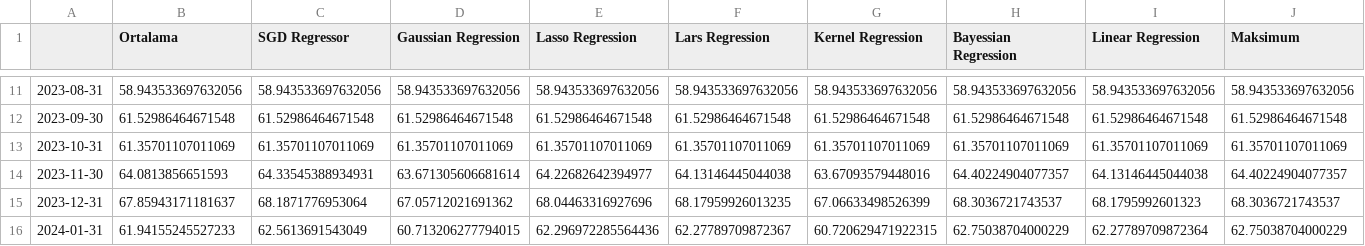
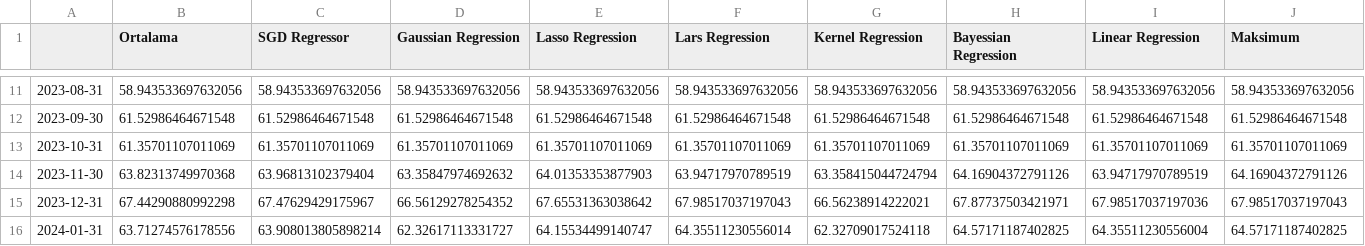
Before and after one commit to mutlususamuru/streamlit-inflation, a CSV file: yıllıktahmin.csv, drawn as a sheet; only a part is shown, gaps mark what is left out; the diff covers the shown part only; the diff names each change by its address in the sheet, - before the commit and + after, or states it on an @@ line.

```diff
--- a/yıllıktahmin.csv
+++ b/yıllıktahmin.csv
-B14 (Ortalama): 64.0813856651593
+B14 (Ortalama): 63.82313749970368
-C14 (SGD Regressor): 64.33545388934931
+C14 (SGD Regressor): 63.96813102379404
-D14 (Gaussian Regression): 63.671305606681614
+D14 (Gaussian Regression): 63.35847974692632
-E14 (Lasso Regression): 64.22682642394977
+E14 (Lasso Regression): 64.01353353877903
-F14 (Lars Regression): 64.13146445044038
+F14 (Lars Regression): 63.94717970789519
-G14 (Kernel Regression): 63.67093579448016
+G14 (Kernel Regression): 63.358415044724794
-H14 (Bayessian Regression): 64.40224904077357
+H14 (Bayessian Regression): 64.16904372791126
-I14 (Linear Regression): 64.13146445044038
+I14 (Linear Regression): 63.94717970789519
-J14 (Maksimum): 64.40224904077357
+J14 (Maksimum): 64.16904372791126
-B15 (Ortalama): 67.85943171181637
+B15 (Ortalama): 67.44290880992298
-C15 (SGD Regressor): 68.1871776953064
+C15 (SGD Regressor): 67.47629429175967
-D15 (Gaussian Regression): 67.05712021691362
+D15 (Gaussian Regression): 66.56129278254352
-E15 (Lasso Regression): 68.04463316927696
+E15 (Lasso Regression): 67.65531363038642
-F15 (Lars Regression): 68.17959926013235
+F15 (Lars Regression): 67.98517037197043
-G15 (Kernel Regression): 67.06633498526399
+G15 (Kernel Regression): 66.56238914222021
-H15 (Bayessian Regression): 68.3036721743537
+H15 (Bayessian Regression): 67.87737503421971
-I15 (Linear Regression): 68.1795992601323
+I15 (Linear Regression): 67.98517037197036
-J15 (Maksimum): 68.3036721743537
+J15 (Maksimum): 67.98517037197043
-B16 (Ortalama): 61.94155245527233
+B16 (Ortalama): 63.71274576178556
-C16 (SGD Regressor): 62.5613691543049
+C16 (SGD Regressor): 63.908013805898214
-D16 (Gaussian Regression): 60.713206277794015
+D16 (Gaussian Regression): 62.32617113331727
-E16 (Lasso Regression): 62.296972285564436
+E16 (Lasso Regression): 64.15534499140747
-F16 (Lars Regression): 62.27789709872367
+F16 (Lars Regression): 64.35511230556014
-G16 (Kernel Regression): 60.720629471922315
+G16 (Kernel Regression): 62.32709017524118
-H16 (Bayessian Regression): 62.75038704000229
+H16 (Bayessian Regression): 64.57171187402825
-I16 (Linear Regression): 62.27789709872364
+I16 (Linear Regression): 64.35511230556004
-J16 (Maksimum): 62.75038704000229
+J16 (Maksimum): 64.57171187402825
```
Also changed, not shown: 133 edited cells elsewhere in this file, aylık.csv.
